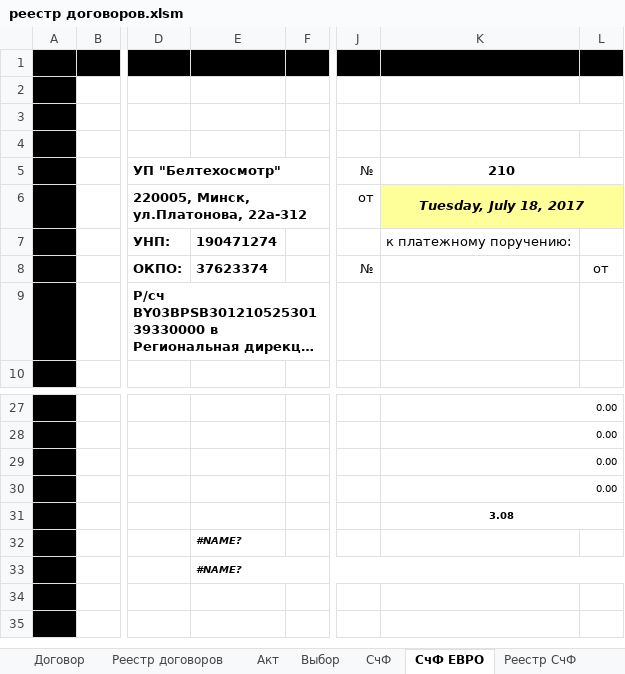
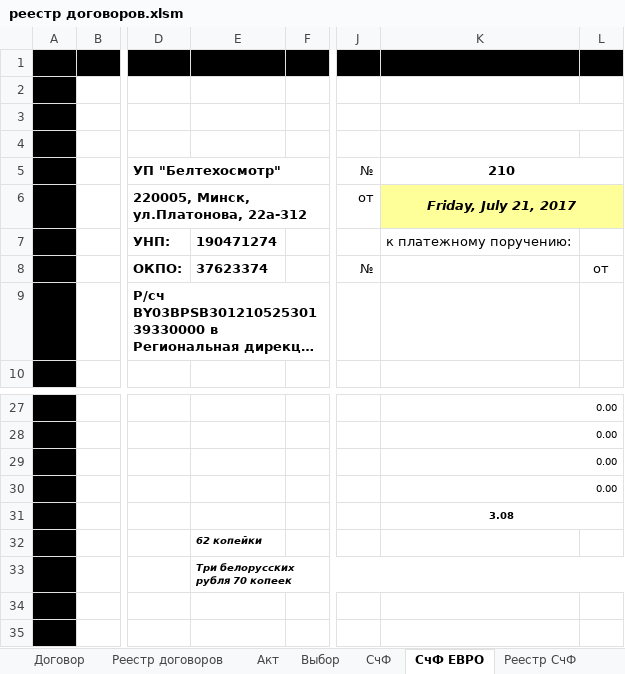
Before and after one commit to Timo1979-x/VatDS, an Excel workbook: docs/реестр договоров.xlsm, sheet СчФ ЕВРО, drawn as a sheet; only a part is shown, gaps mark what is left out; long unchanged cells end in …; values as stored, in another font and other column widths than the file's, no borders; the diff names each change by its address in the sheet, - before the commit and + after, or states it on an @@ line.

```diff
--- a/docs/реестр договоров.xlsm (sheet СчФ ЕВРО)
+++ b/docs/реестр договоров.xlsm (sheet СчФ ЕВРО)
-K6: Tuesday, July 18, 2017
+K6: Friday, July 21, 2017
-E32: #NAME?
+E32: 62 копейки
-E33: #NAME?
+E33: Тpи белорусских рубля 70 копеек
```
Also changed, not shown: sheet Реестр договоров, sheet Акт, sheet СчФ, sheet Выбор, charts or pictures, 15 other files.
